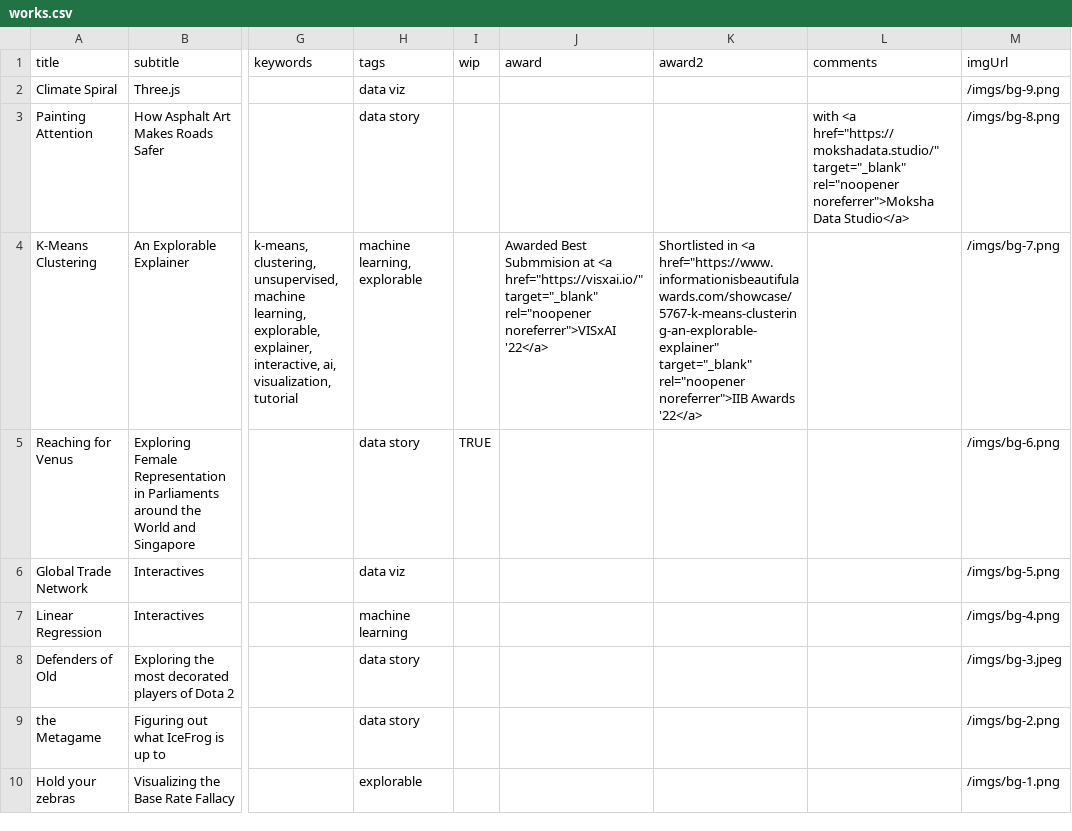
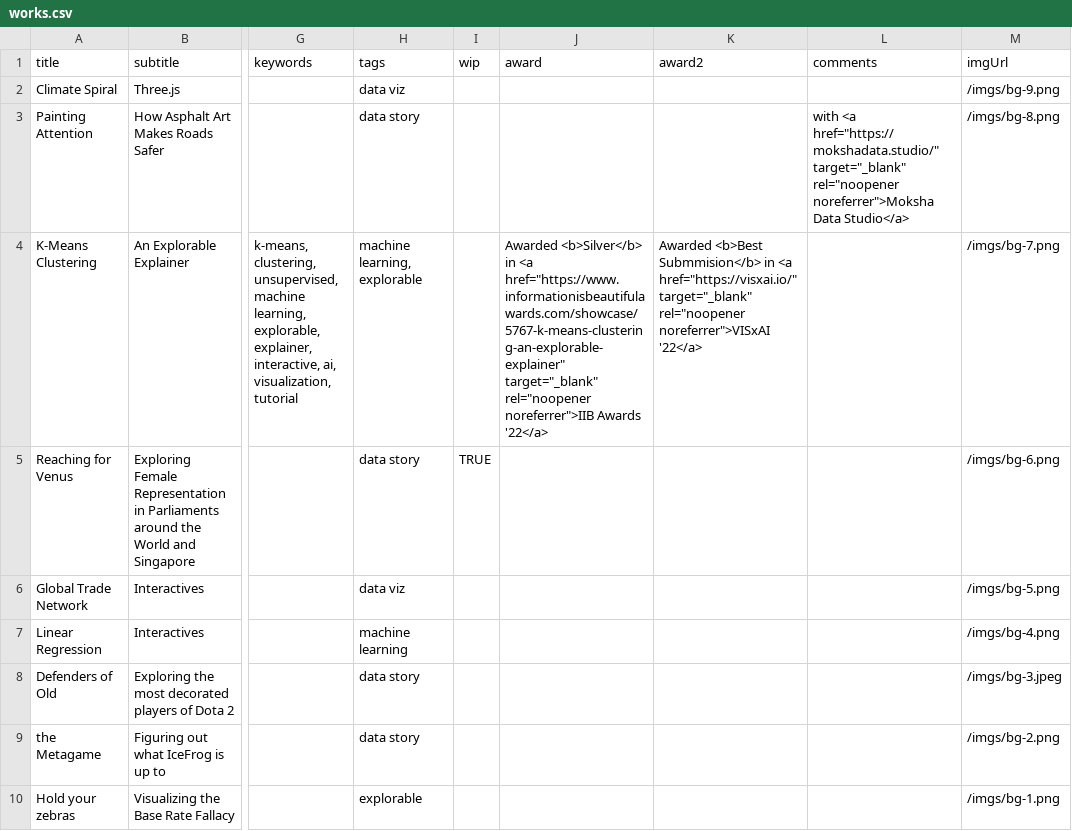
Before and after one commit to yizhe-ang/yizhe-ang.github.io, a CSV file: src/data/works.csv, drawn as a sheet; only a part is shown, gaps mark what is left out; the diff names each change by its address in the sheet, - before the commit and + after, or states it on an @@ line.

```diff
--- a/src/data/works.csv
+++ b/src/data/works.csv
-J4 (award): Awarded Best Submmision at <a href="https://visxai.io/" target="_blank" rel="noopener noreferrer">VISxAI '22</a>
+J4 (award): Awarded <b>Silver</b> in <a href="https://www.informationisbeautifulawards.com/showcase/5767-k-means-clustering-an-explorable-explainer" target="_blank" rel="noopener noreferrer">IIB Awards '22</a>
-K4 (award2): Shortlisted in <a href="https://www.informationisbeautifulawards.com/showcase/5767-k-means-clustering-an-explorable-explainer" target="_blank" rel="noopener noreferrer">IIB Awards '22</a>
+K4 (award2): Awarded <b>Best Submmision</b> in <a href="https://visxai.io/" target="_blank" rel="noopener noreferrer">VISxAI '22</a>
```
Also changed, not shown: 6 other files.
